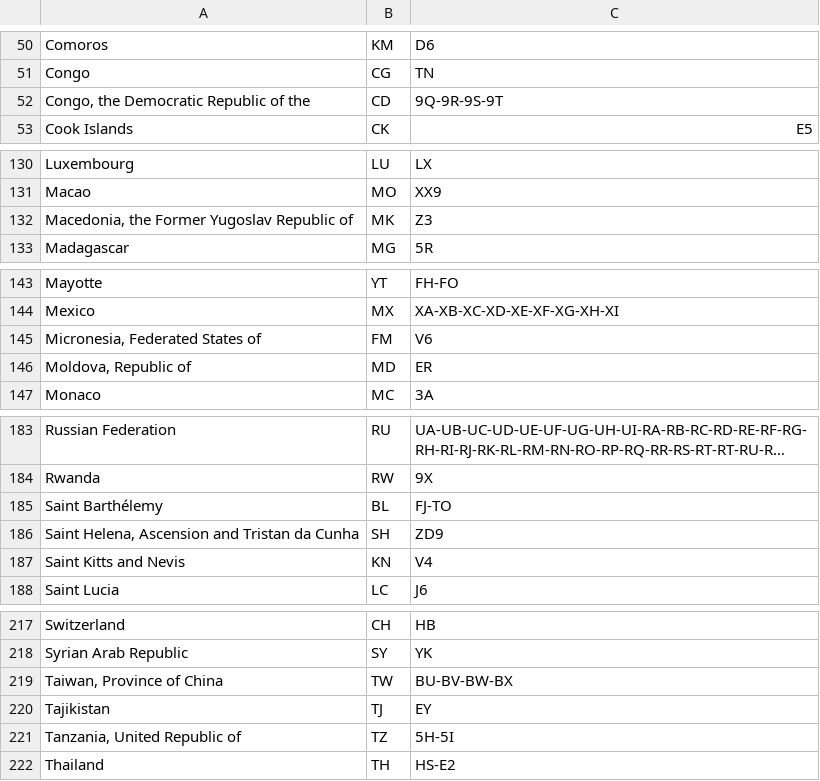
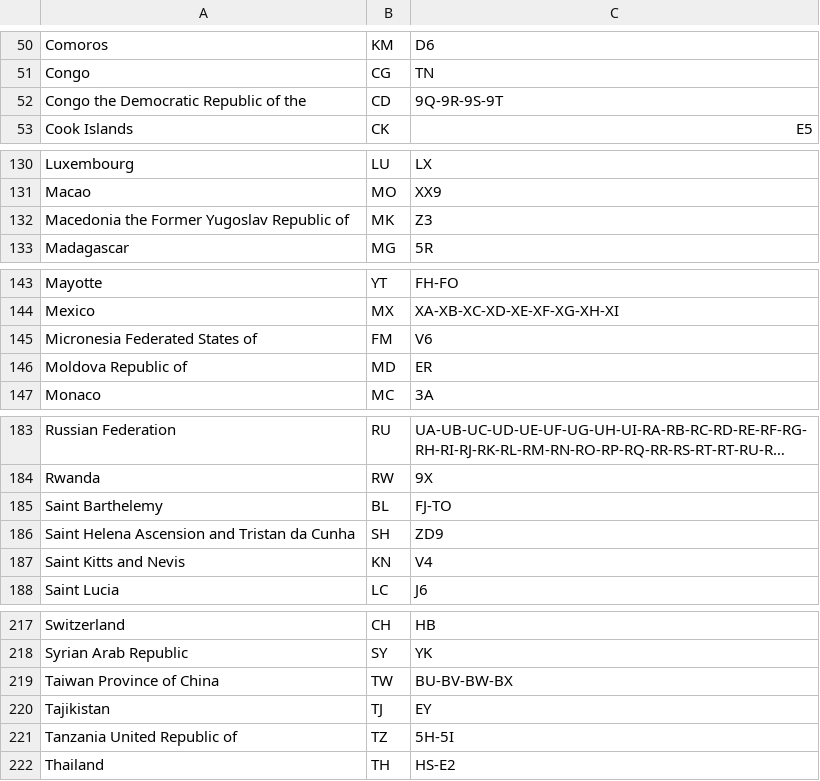
Before and after one commit to LX3JL/xlxd, a CSV file: dashboard/pgs/country.csv, drawn as a sheet; only a part is shown, gaps mark what is left out; long unchanged cells end in …; the diff covers the shown part only; the diff names each change by its address in the sheet, - before the commit and + after, or states it on an @@ line.

```diff
--- a/dashboard/pgs/country.csv
+++ b/dashboard/pgs/country.csv
-A52: Congo, the Democratic Republic of the
+A52: Congo the Democratic Republic of the
-A132: Macedonia, the Former Yugoslav Republic of
+A132: Macedonia the Former Yugoslav Republic of
-A145: Micronesia, Federated States of
+A145: Micronesia Federated States of
-A146: Moldova, Republic of
+A146: Moldova Republic of
-A185: Saint Barthélemy
+A185: Saint Barthelemy
-A186: Saint Helena, Ascension and Tristan da Cunha
+A186: Saint Helena Ascension and Tristan da Cunha
-A219: Taiwan, Province of China
+A219: Taiwan Province of China
-A221: Tanzania, United Republic of
+A221: Tanzania United Republic of
```
Also changed, not shown: 1 added row and 11 edited cells elsewhere in this file, 5 other files.
